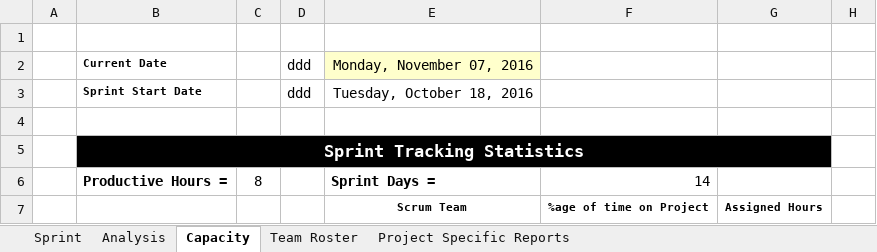
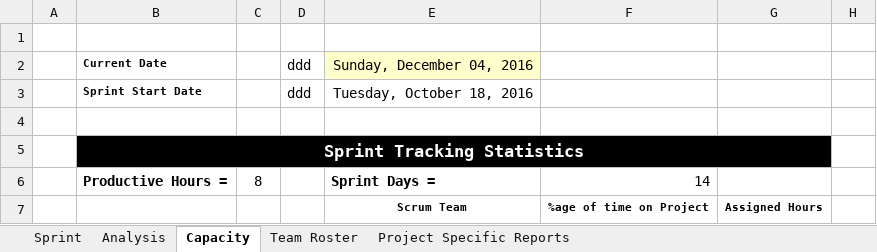
Before and after one commit to AnastasiaFe/EasyGo, an Excel workbook: docs/sprintBacklog1.xlsm, sheet Capacity, drawn as a sheet; only a part is shown; values as stored, in another font and other column widths than the file's, no borders; conditional formats not drawn; the diff names each change by its address in the sheet, - before the commit and + after, or states it on an @@ line.

```diff
--- a/docs/sprintBacklog1.xlsm (sheet Capacity)
+++ b/docs/sprintBacklog1.xlsm (sheet Capacity)
-E2: Monday, November 07, 2016
+E2: Sunday, December 04, 2016
```
Also changed, not shown: sheet Sprint, sheet Analysis, sheet Project Specific Reports, formulas that keep their value, hidden cells, charts or pictures, docs/backlog.xlsx, docs/sprint3/sprintBacklog3.xlsm, 20 other files.
